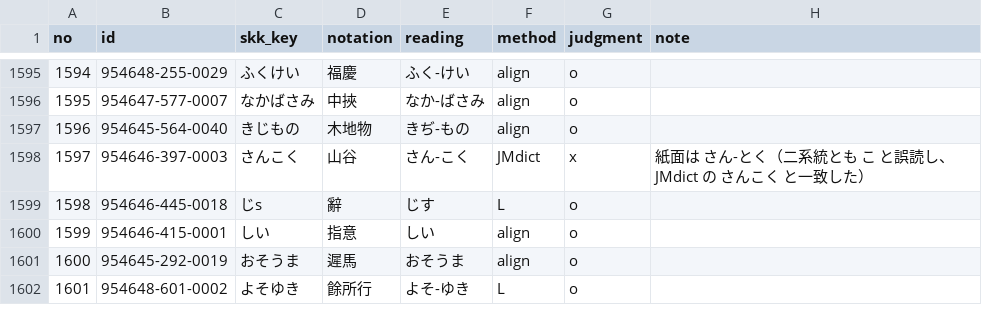
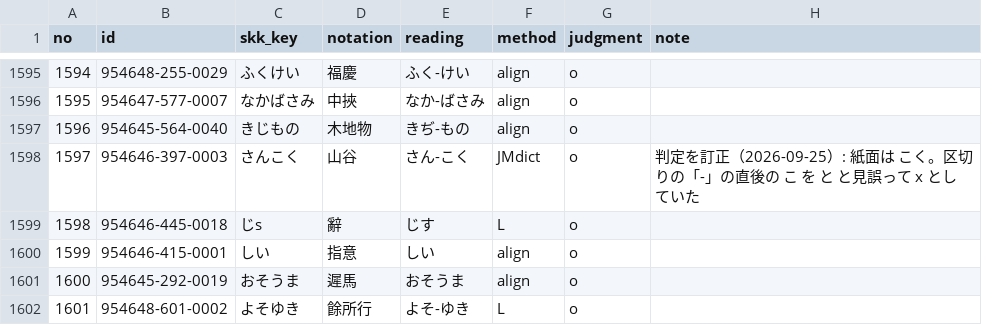
Before and after one commit to tett23/SKK-JISYO.dainihonkokugojiten, a TSV file: docs/accuracy/v1.0.3/noL.tsv, drawn as a sheet; only a part is shown, gaps mark what is left out.

```diff
--- a/docs/accuracy/v1.0.3/noL.tsv
+++ b/docs/accuracy/v1.0.3/noL.tsv
@@ -1597,3 +1597,3 @@ no	id	skk_key	notation	reading	method	judgment	note
 1596	954645-564-0040	きじもの	木地物	きぢ-もの	align	o	
-1597	954646-397-0003	さんこく	山谷	さん-こく	JMdict	x	紙面は さん-とく（二系統とも こ と誤読し、JMdict の さんこく と一致した）
+1597	954646-397-0003	さんこく	山谷	さん-こく	JMdict	o	判定を訂正（2026-09-25）: 紙面は こく。区切りの「-」の直後の こ を と と見誤って x としていた
 1598	954646-445-0018	じs	辭	じす	L	o	
```
Also changed, not shown: docs/accuracy/v1.0.2/noL.tsv, 5 other files.
